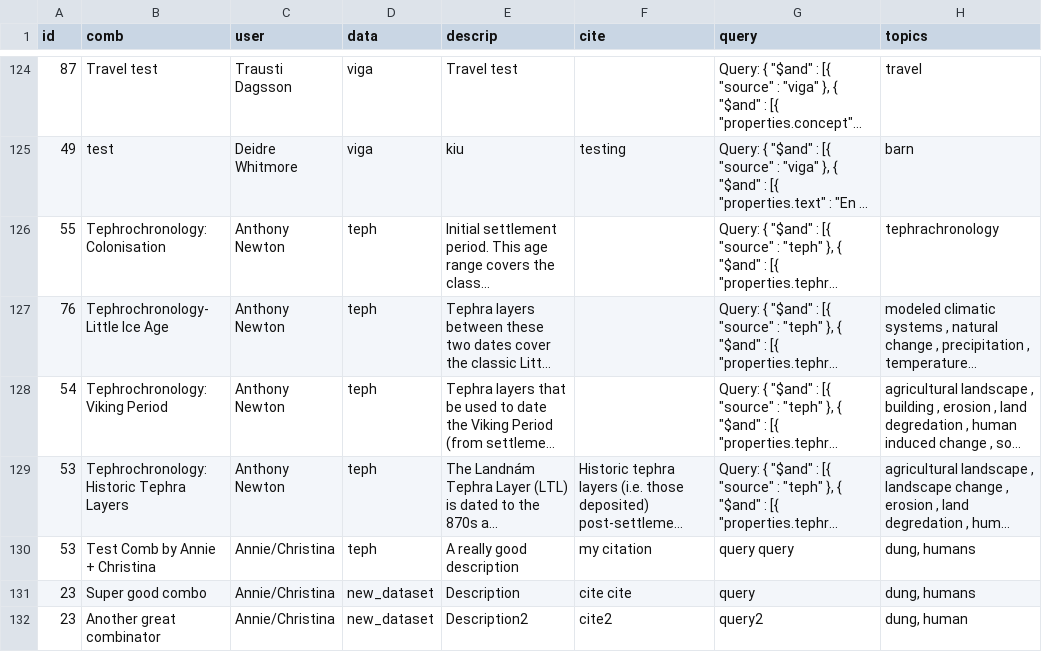
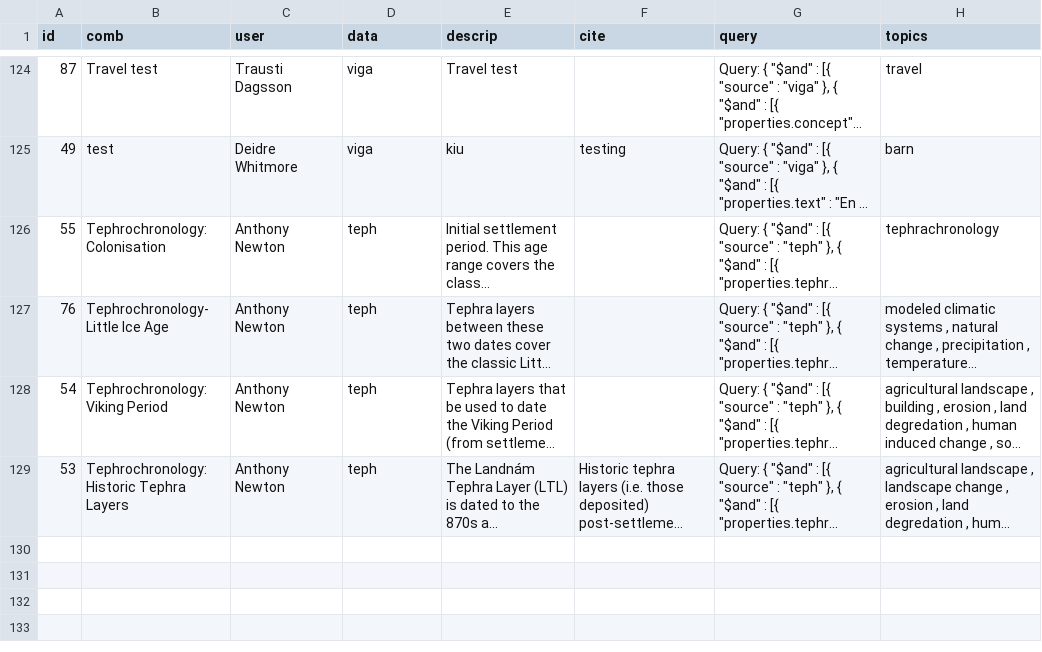
Before and after one commit to christinaholt/experiments, a CSV file: data/dataarc_combinators.csv, drawn as a sheet; only a part is shown, gaps mark what is left out; long unchanged cells end in …; the diff names each change by its address in the sheet, - before the commit and + after, or states it on an @@ line.

Commit message:
Return comb csv to former glory

```diff
--- a/data/dataarc_combinators.csv
+++ b/data/dataarc_combinators.csv
-row 130: 53 | Test Comb by Annie + Christina | Annie/Christina | teph | A really good description | my citation | query query | dung, humans
-row 131: 23 | Super good combo | Annie/Christina | new_dataset | Description | cite cite | query | dung, humans
-row 132: 23 | Another great combinator | Annie/Christina | new_dataset | Description2 | cite2 | query2 | dung, human
```
